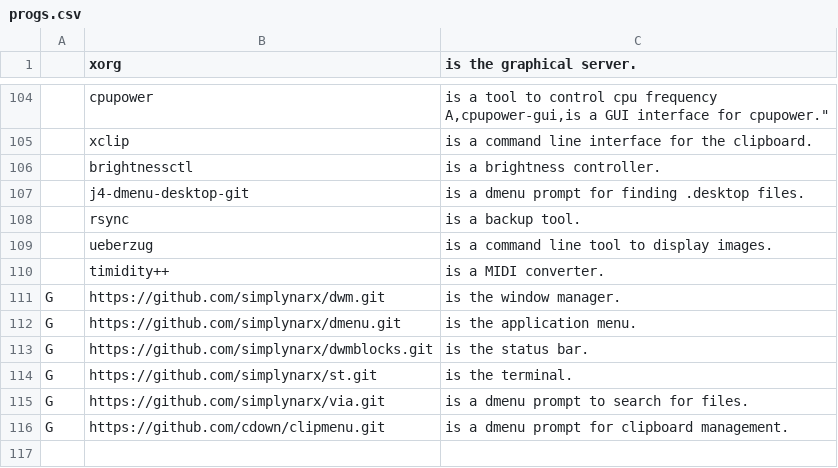
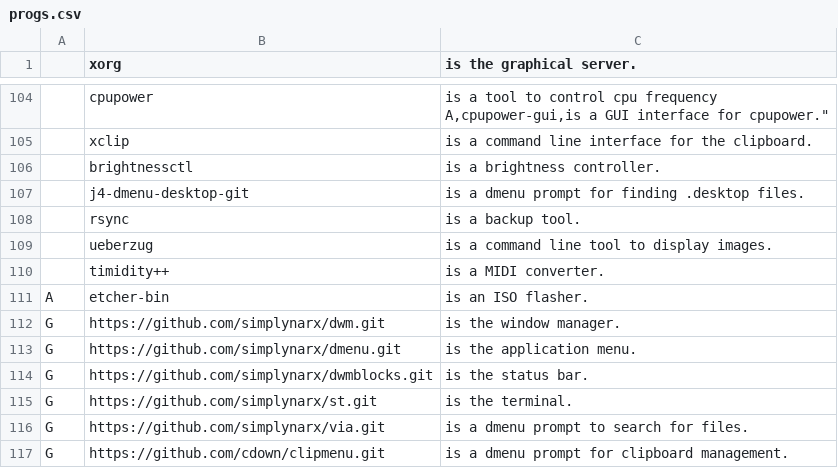
Before and after one commit to narxold/NARBS, a CSV file: progs.csv, drawn as a sheet; only a part is shown, gaps mark what is left out; the diff names each change by its address in the sheet, - before the commit and + after, or states it on an @@ line.

Commit message:
Update progs.csv

```diff
--- a/progs.csv
+++ b/progs.csv
+row 111: A | etcher-bin | is an ISO flasher.
```
